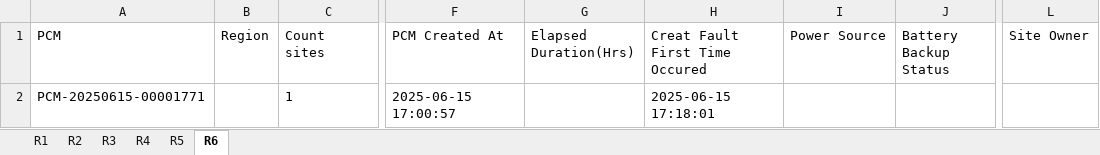
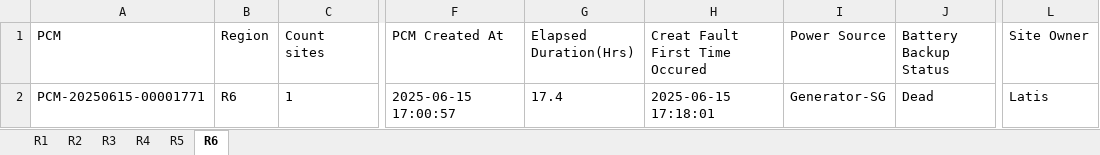
Before and after one commit to tarek-mahran/shabakkat, an Excel workbook: Active_Outages.xlsx, sheet R6, drawn as a sheet; only a part is shown, gaps mark what is left out; values as stored, in another font and other column widths than the file's, no borders; the diff names each change by its address in the sheet, - before the commit and + after, or states it on an @@ line.

```diff
--- a/Active_Outages.xlsx (sheet R6)
+++ b/Active_Outages.xlsx (sheet R6)
-B2 (Region): (empty)
+B2 (Region): R6
-G2 (Elapsed Duration(Hrs)): (empty)
+G2 (Elapsed Duration(Hrs)): 17.4
-I2 (Power Source): (empty)
+I2 (Power Source): Generator-SG
-J2 (Battery Backup Status): (empty)
+J2 (Battery Backup Status): Dead
-L2 (Site Owner): (empty)
+L2 (Site Owner): Latis
```
Also changed, not shown: sheet R4, sheet R2, sheet R1, sheet R5.
